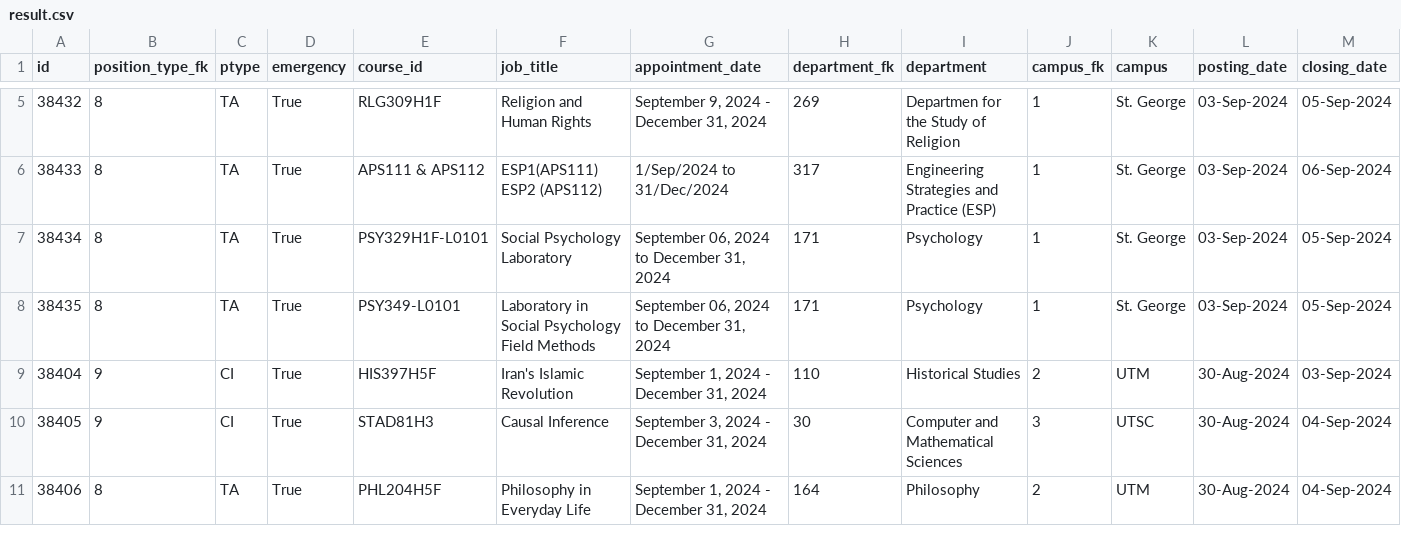
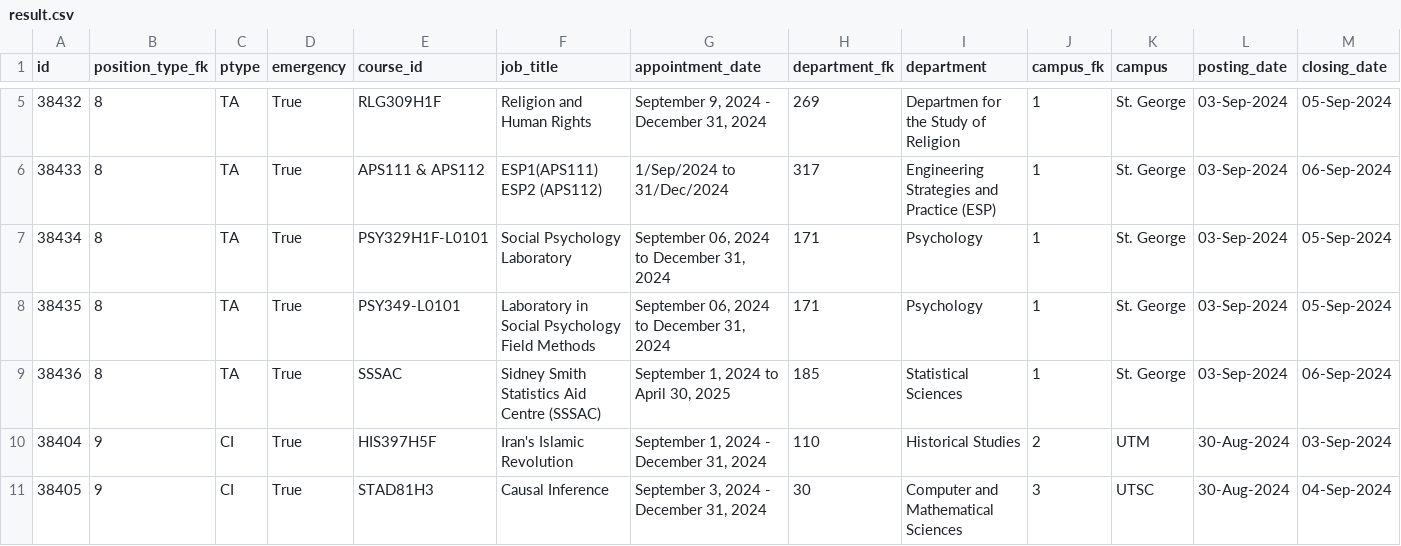
Before and after one commit to Nathan903/unit1.hrandequity.utoronto.ca, a CSV file: result.csv, drawn as a sheet; only a part is shown, gaps mark what is left out; the shorter side is filled out with more unchanged rows; rows hold the shown columns only; the diff names each change by its address in the sheet, - before the commit and + after, or states it on an @@ line.

```diff
--- a/result.csv
+++ b/result.csv
+row 9: 38436 | 8 | TA | True | SSSAC | Sidney Smith Statistics Aid Centre (SSSAC) | September 1, 2024 to April 30, 2025 | 185 | Statistical Sciences | 1 | St. George | 03-Sep-2024 | 06-Sep-2024
```
Also changed, not shown: 1 other file.
